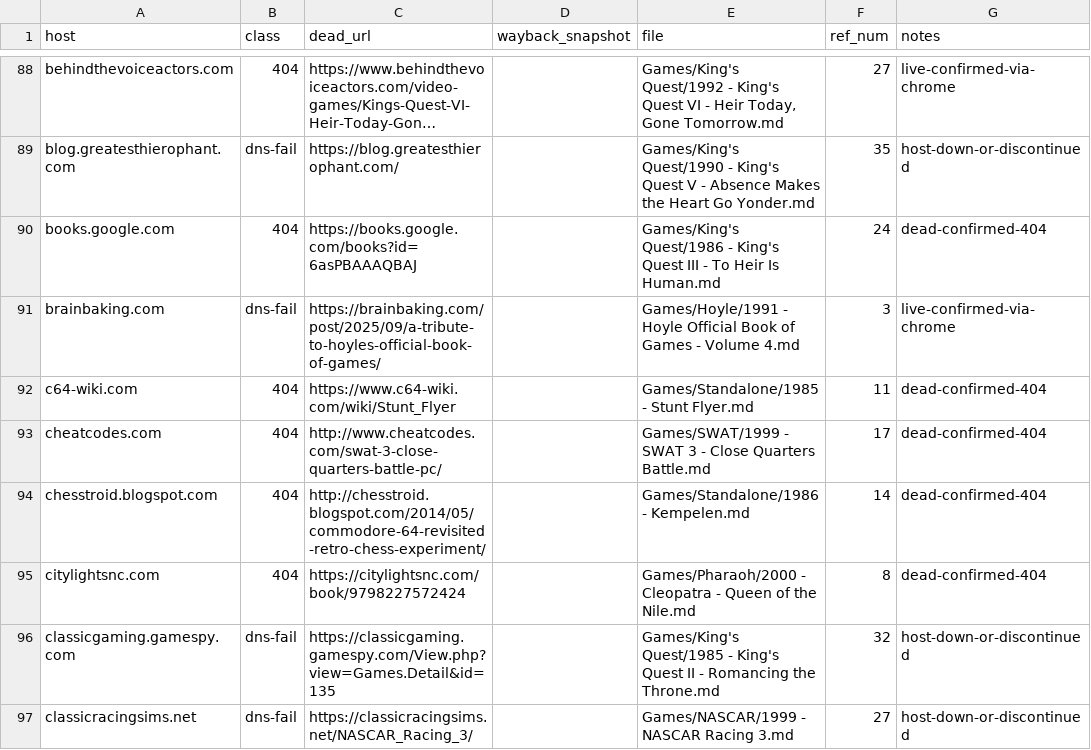
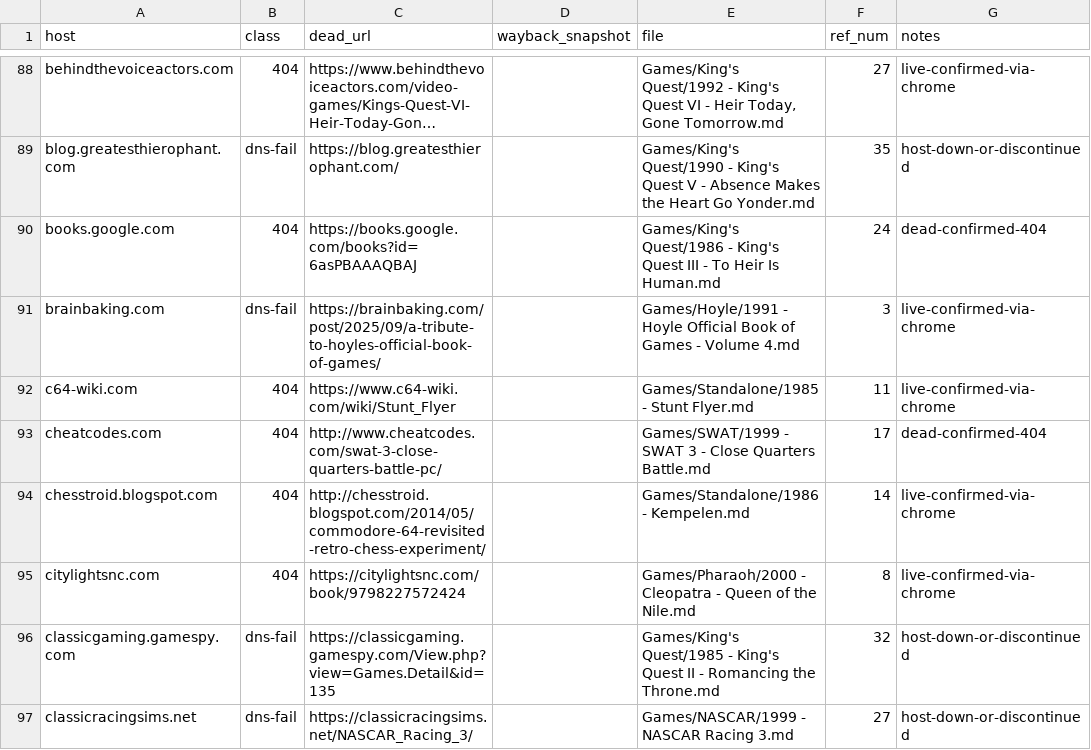
Before and after one commit to d4rkwyng/sierravault, a CSV file: docs/dead_urls_worklist.csv, drawn as a sheet; only a part is shown, gaps mark what is left out; long unchanged cells end in …; the diff covers the shown part only.

```diff
--- a/docs/dead_urls_worklist.csv
+++ b/docs/dead_urls_worklist.csv
@@ -91,6 +91,6 @@ books.google.com,404,https://books.google.com/books?id=6asPBAAAQBAJ,,Games/King'
 brainbaking.com,dns-fail,https://brainbaking.com/post/2025/09/a-tribute-to-hoyles-official-book-of-games/,,Games/Hoyle/1991 - Hoyle Official Book of Games - Volume 4.md,3,live-confirmed-via-chrome
-c64-wiki.com,404,https://www.c64-wiki.com/wiki/Stunt_Flyer,,Games/Standalone/1985 - Stunt Flyer.md,11,dead-confirmed-404
+c64-wiki.com,404,https://www.c64-wiki.com/wiki/Stunt_Flyer,,Games/Standalone/1985 - Stunt Flyer.md,11,live-confirmed-via-chrome
 cheatcodes.com,404,http://www.cheatcodes.com/swat-3-close-quarters-battle-pc/,,Games/SWAT/1999 - SWAT 3 - Close Quarters Battle.md,17,dead-confirmed-404
-chesstroid.blogspot.com,404,http://chesstroid.blogspot.com/2014/05/commodore-64-revisited-retro-chess-experiment/,,Games/Standalone/1986 - Kempelen.md,14,dead-confirmed-404
-citylightsnc.com,404,https://citylightsnc.com/book/9798227572424,,Games/Pharaoh/2000 - Cleopatra - Queen of the Nile.md,8,dead-confirmed-404
+chesstroid.blogspot.com,404,http://chesstroid.blogspot.com/2014/05/commodore-64-revisited-retro-chess-experiment/,,Games/Standalone/1986 - Kempelen.md,14,live-confirmed-via-chrome
+citylightsnc.com,404,https://citylightsnc.com/book/9798227572424,,Games/Pharaoh/2000 - Cleopatra - Queen of the Nile.md,8,live-confirmed-via-chrome
 classicgaming.gamespy.com,dns-fail,https://classicgaming.gamespy.com/View.php?view=Games.Detail&id=135,,Games/King's Quest/1985 - King's Quest II - Romancing the Throne.md,32,host-down-or-discontinued
```
Also changed, not shown: 60 edited cells elsewhere in this file, 5 other files.
